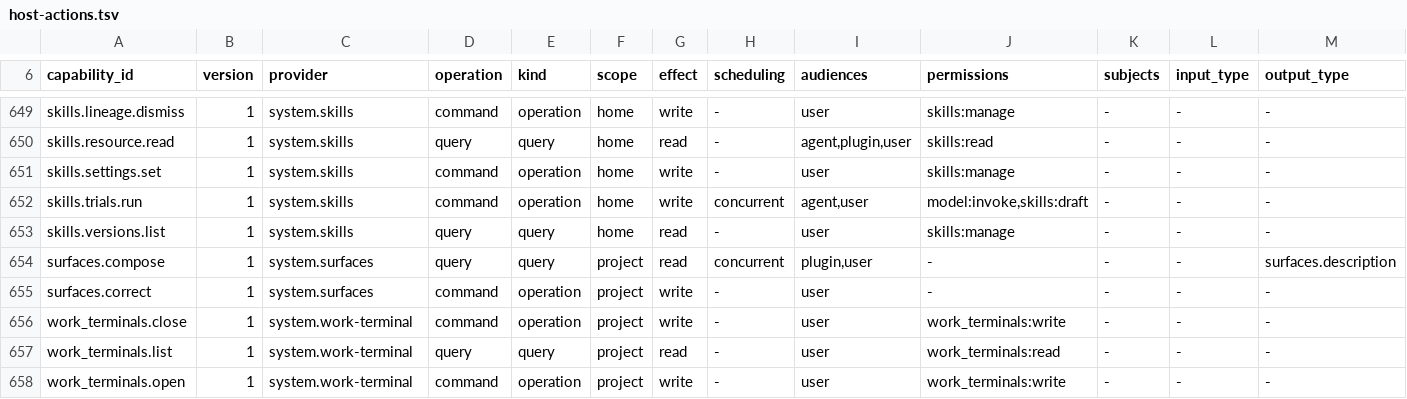
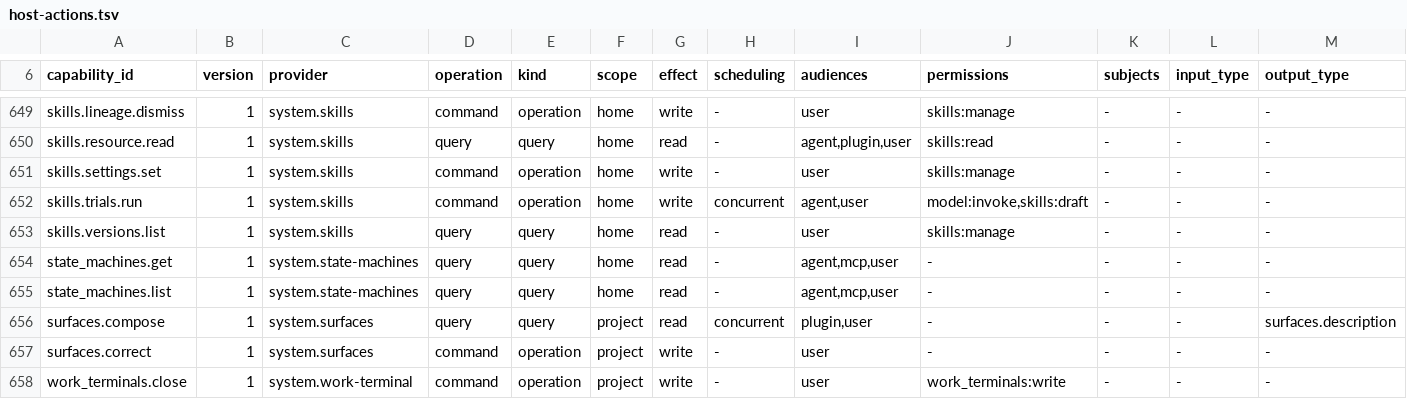
Before and after one commit to molis-ai/molis-work, a TSV file: tooling/gates/actions/host-actions.tsv, drawn as a sheet; only a part is shown, gaps mark what is left out; the shorter side is filled out with more unchanged rows; rows hold the shown columns only; the diff names each change by its address in the sheet, - before the commit and + after, or states it on an @@ line.

```diff
--- a/tooling/gates/actions/host-actions.tsv
+++ b/tooling/gates/actions/host-actions.tsv
+row 654: state_machines.get | 1 | system.state-machines | query | query | home | read | - | agent,mcp,user | - | - | - | -
+row 655: state_machines.list | 1 | system.state-machines | query | query | home | read | - | agent,mcp,user | - | - | - | -
```
Also changed, not shown: 31 other files.
